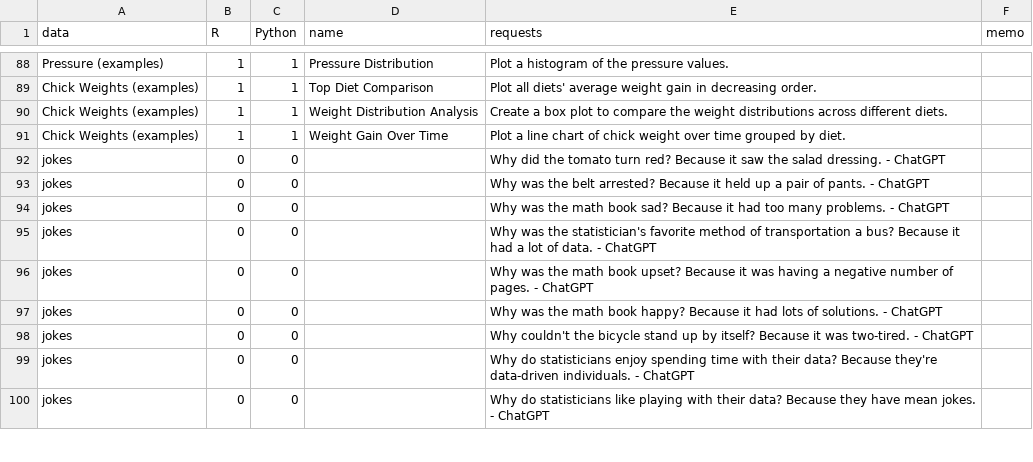
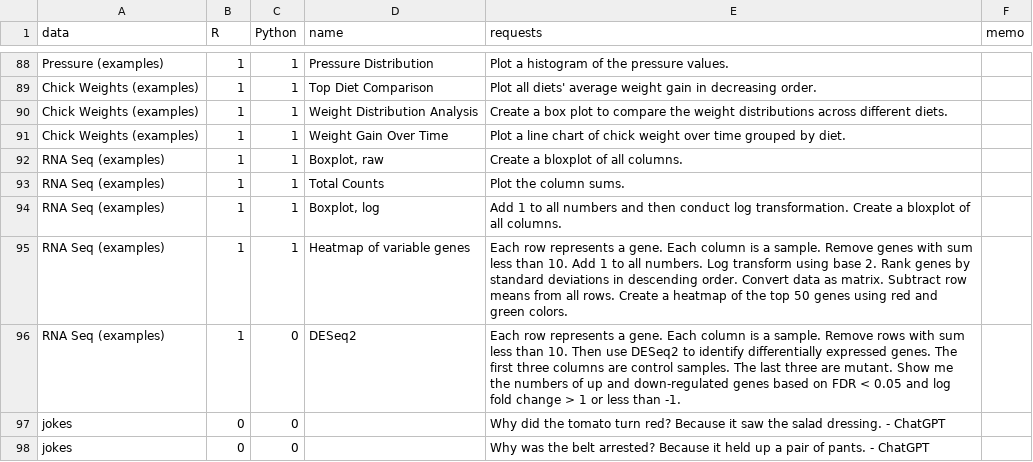
Before and after one commit to dan-burk/RTutor, a CSV file: inst/app/www/demo_questions.csv, drawn as a sheet; only a part is shown, gaps mark what is left out; the shorter side is filled out with more unchanged rows.

Commit message:
Fix report error with user uploaded data
- add rna seq data
- adjust random ui formatting

```diff
--- a/inst/app/www/demo_questions.csv
+++ b/inst/app/www/demo_questions.csv
@@ -91,2 +91,7 @@ Chick Weights (examples),1,1,Weight Distribution Analysis,Create a box plot to c
 Chick Weights (examples),1,1,Weight Gain Over Time,Plot a line chart of chick weight over time grouped by diet.,
+RNA Seq (examples),1,1,"Boxplot, raw",Create a bloxplot of all columns.,
+RNA Seq (examples),1,1,Total Counts,Plot the column sums.,
+RNA Seq (examples),1,1,"Boxplot, log",Add 1 to all numbers and then conduct log transformation. Create a bloxplot of all columns.,
+RNA Seq (examples),1,1,Heatmap of variable genes,Each row represents a gene. Each column is a sample. Remove genes with sum less than 10. Add 1 to all numbers. Log transform using base 2. Rank genes by standard deviations in descending order. Convert data as matrix. Subtract row means from all rows. Create a heatmap of the top 50 genes using red and green colors.,
+RNA Seq (examples),1,0,DESeq2,Each row represents a gene. Each column is a sample. Remove rows with sum less than 10. Then use DESeq2 to identify differentially expressed genes. The first three columns are control samples. The last three are mutant. Show me the numbers of up and down-regulated genes based on FDR < 0.05 and log fold change > 1 or less than -1.,
 jokes,0,0,,Why did the tomato turn red? Because it saw the salad dressing. - ChatGPT,
```
Also changed, not shown: 5 other files.
